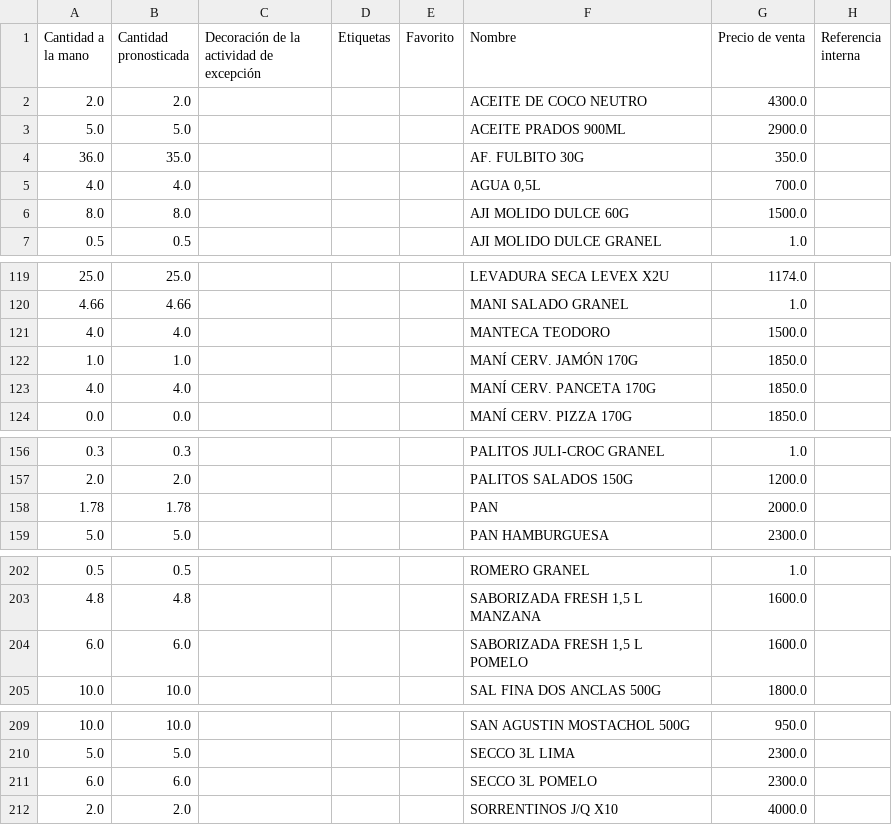
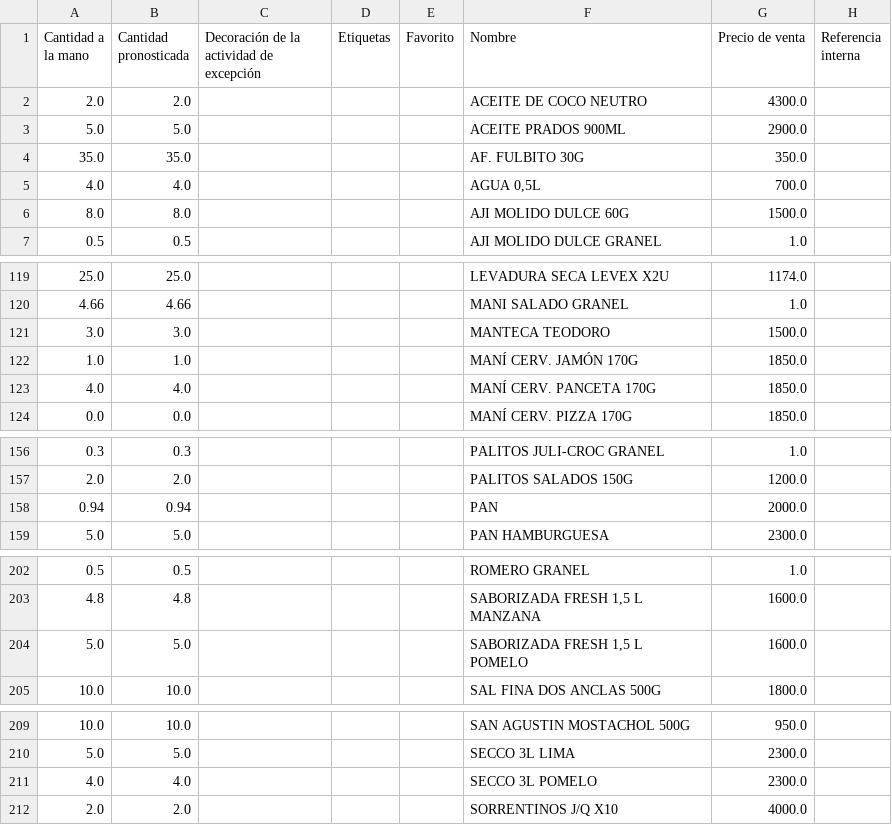
Before and after one commit to caballo31/catalogo-pronto, a CSV file: productos.csv, drawn as a sheet; only a part is shown, gaps mark what is left out; the diff covers the shown part only; the diff names each change by its address in the sheet, - before the commit and + after, or states it on an @@ line.

```diff
--- a/productos.csv
+++ b/productos.csv
-A4 (Cantidad a la mano): 36.0
+A4 (Cantidad a la mano): 35.0
-A121 (Cantidad a la mano): 4.0
+A121 (Cantidad a la mano): 3.0
-B121 (Cantidad pronosticada): 4.0
+B121 (Cantidad pronosticada): 3.0
-A158 (Cantidad a la mano): 1.78
+A158 (Cantidad a la mano): 0.94
-B158 (Cantidad pronosticada): 1.78
+B158 (Cantidad pronosticada): 0.94
-A204 (Cantidad a la mano): 6.0
+A204 (Cantidad a la mano): 5.0
-B204 (Cantidad pronosticada): 6.0
+B204 (Cantidad pronosticada): 5.0
-A211 (Cantidad a la mano): 6.0
+A211 (Cantidad a la mano): 4.0
-B211 (Cantidad pronosticada): 6.0
+B211 (Cantidad pronosticada): 4.0
```
Also changed, not shown: 19 edited cells elsewhere in this file, 2 other files.
